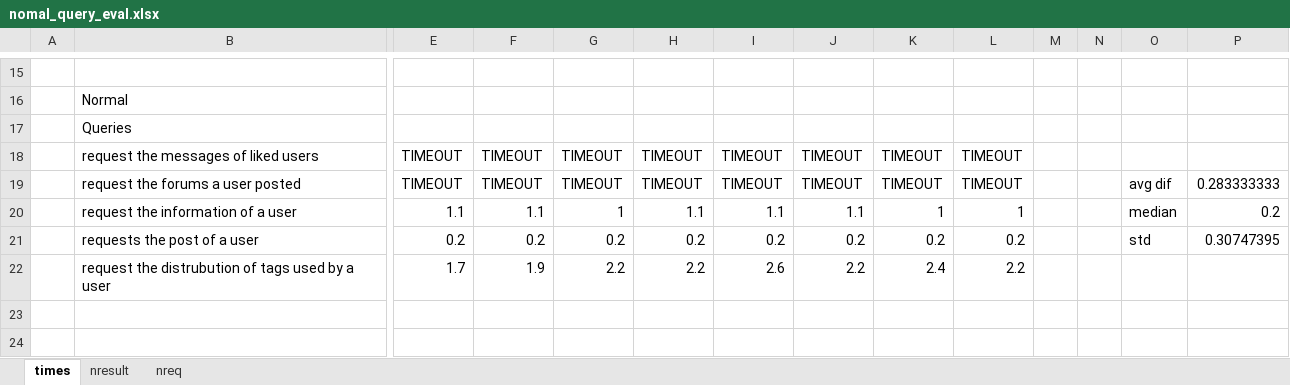
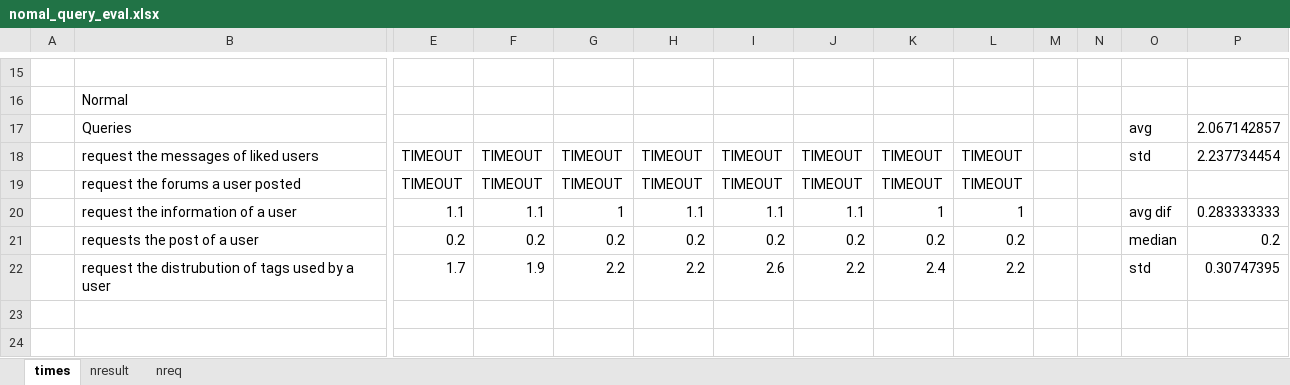
Before and after one commit to constraintAutomaton/Online-Schema-Alignment-for-Link-Traversal-Queries-in-Decentralized-Knowledge-Graphs, an Excel workbook: eval/nomal_query_eval.xlsx, sheet times, drawn as a sheet; only a part is shown, gaps mark what is left out; values as stored, in another font and other column widths than the file's, no borders; removed rows and columns are numbered as before the commit, all else as after; rows hold the shown columns only; the diff names each change by its address in the sheet, - before the commit and + after, or states it on an @@ line.

```diff
--- a/eval/nomal_query_eval.xlsx (sheet times)
+++ b/eval/nomal_query_eval.xlsx (sheet times)
-row 17:  | Queries
+row 17:  | Queries |  |  |  |  |  |  |  |  |  |  | avg | 2.067142857
-O18: (empty)
+O18: std
-P18: (empty)
+P18: 2.237734454
-O19: avg dif
+O19: (empty)
-P19: 0.283333333
+P19: (empty)
-O20: median
+O20: avg dif
-P20: 0.2
+P20: 0.283333333
-O21: std
+O21: median
-P21: 0.30747395
+P21: 0.2
-O22: (empty)
+O22: std
-P22: (empty)
+P22: 0.30747395
```
Also changed, not shown: 11 other files.
